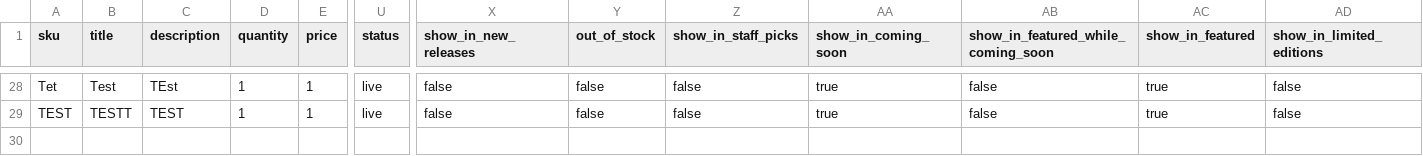
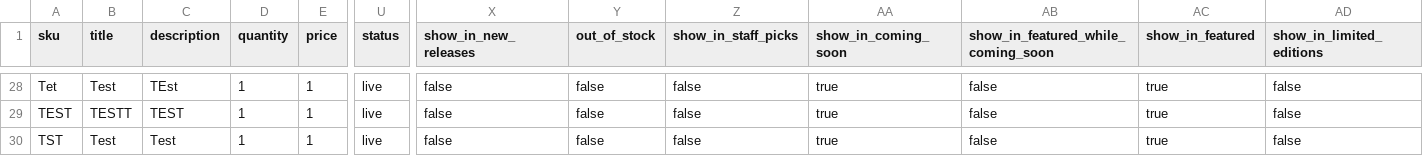
Before and after one commit to Raider3267/westcoastcollectibless, a CSV file: export.csv, drawn as a sheet; only a part is shown, gaps mark what is left out; rows hold the shown columns only; the diff names each change by its address in the sheet, - before the commit and + after, or states it on an @@ line.

```diff
--- a/export.csv
+++ b/export.csv
+row 30: TST | Test | Test | 1 | 1 | live | false | false | false | true | false | true | false
```
Also changed, not shown: 2 other files.
